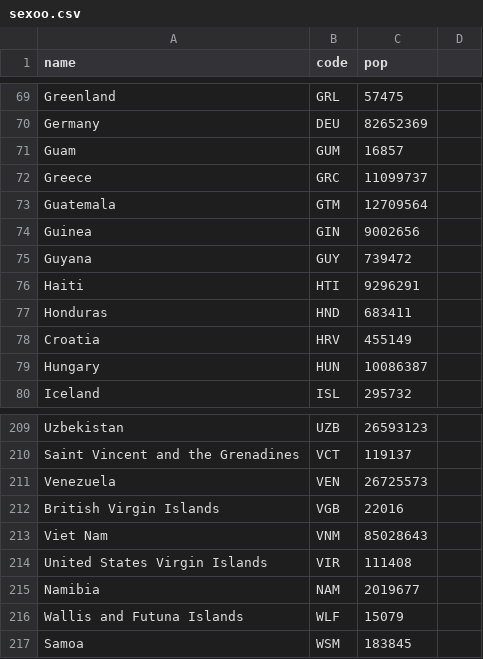
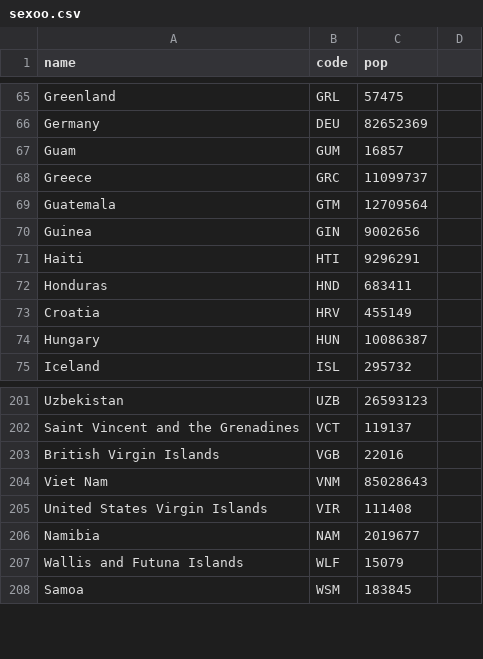
Before and after one commit to Godzilla039/MiPrimeGit, a CSV file: sexoo.csv, drawn as a sheet; only a part is shown, gaps mark what is left out; the diff covers the shown part only; the diff names each change by its address in the sheet, - before the commit and + after, or states it on an @@ line.

```diff
--- a/sexoo.csv
+++ b/sexoo.csv
-row 75: Guyana | GUY | 739472
-row 211: Venezuela | VEN | 26725573
```
Also changed, not shown: 7 removed rows elsewhere in this file.
